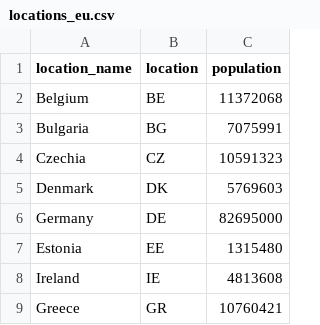
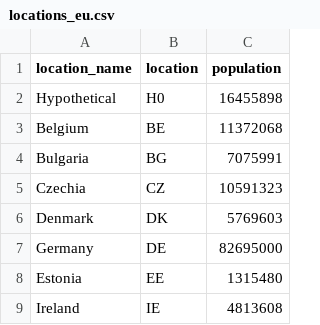
Before and after one commit to european-modelling-hubs/covid19-scenario-hub-europe, a CSV file: data-locations/locations_eu.csv, drawn as a sheet; only a part is shown; the shorter side is filled out with more unchanged rows; the diff names each change by its address in the sheet, - before the commit and + after, or states it on an @@ line.

Commit message:
Update locations_eu.csv
add Hypthetical [H0] location with population the mean average of all 32 real countries (16,455,898)

```diff
--- a/data-locations/locations_eu.csv
+++ b/data-locations/locations_eu.csv
+row 2: Hypothetical | H0 | 16455898
```
